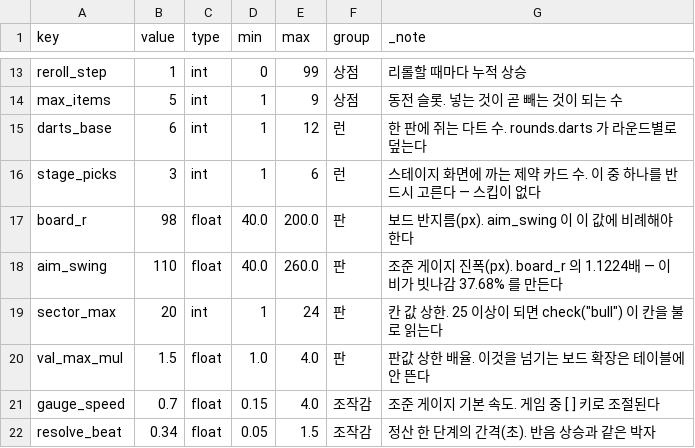
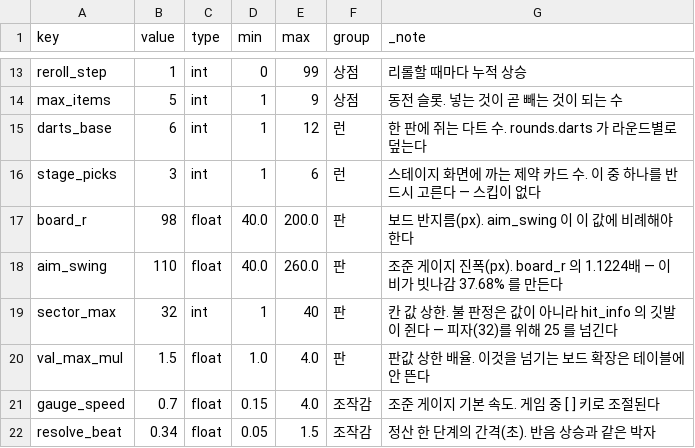
Before and after one commit to GGbong69/test-03, a CSV file: data/tuning.csv, drawn as a sheet; only a part is shown, gaps mark what is left out.

```diff
--- a/data/tuning.csv
+++ b/data/tuning.csv
@@ -18,3 +18,3 @@ board_r,98,float,40.0,200.0,판,보드 반지름(px). aim_swing 이 이 값에
 aim_swing,110,float,40.0,260.0,판,조준 게이지 진폭(px). board_r 의 1.1224배 — 이 비가 빗나감 37.68% 를 만든다
-sector_max,20,int,1,24,판,"칸 값 상한. 25 이상이 되면 check(""bull"") 이 칸을 불로 읽는다"
+sector_max,32,int,1,40,판,"칸 값 상한. 불 판정은 값이 아니라 hit_info 의 깃발이 쥔다 — 피자(32)를 위해 25 를 넘긴다"
 val_max_mul,1.5,float,1.0,4.0,판,판값 상한 배율. 이것을 넘기는 보드 확장은 테이블에 안 뜬다
```
Also changed, not shown: data/mods.csv, 2 other files.
